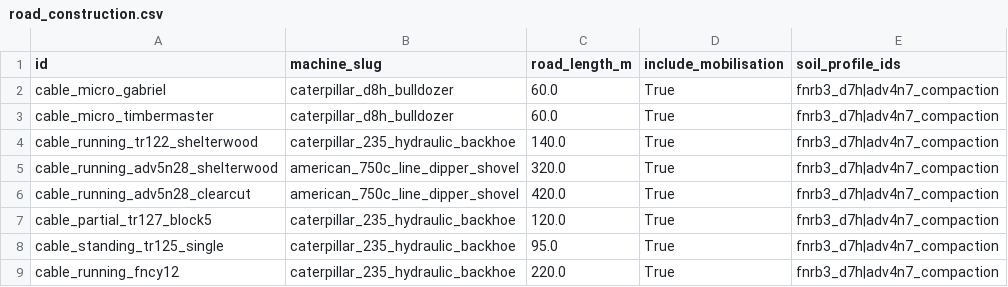
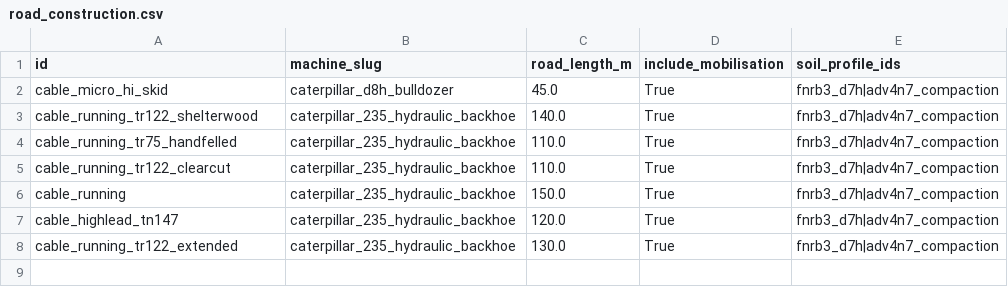
Before and after one commit to UBC-FRESH/fhops, a CSV file: examples/synthetic/large/data/road_construction.csv, drawn as a sheet.

Commit message:
Heuristics: idle locked slots, no-role blocks, deliverable synthetic fleets (#158)
- Locked slots produce what their staged input allows (capped by ScheduleLock.production)
  and idle without a sequencing violation, in the repair, scoring and playback (MILP E13).
- Blocks whose harvest system has none of its roles in the fleet admit no machine
  (allowed_roles = empty set); fhops validate warns about them.
- Repair caps production by block remaining volume as the tracker does.
- Synthetic generator derives machine roles from the system_mix systems that fit the fleet;
  examples/synthetic regenerated.

```diff
--- a/examples/synthetic/large/data/road_construction.csv
+++ b/examples/synthetic/large/data/road_construction.csv
@@ -1,9 +1,8 @@
 id,machine_slug,road_length_m,include_mobilisation,soil_profile_ids
-cable_micro_gabriel,caterpillar_d8h_bulldozer,60.0,True,fnrb3_d7h|adv4n7_compaction
-cable_micro_timbermaster,caterpillar_d8h_bulldozer,60.0,True,fnrb3_d7h|adv4n7_compaction
+cable_micro_hi_skid,caterpillar_d8h_bulldozer,45.0,True,fnrb3_d7h|adv4n7_compaction
 cable_running_tr122_shelterwood,caterpillar_235_hydraulic_backhoe,140.0,True,fnrb3_d7h|adv4n7_compaction
-cable_running_adv5n28_shelterwood,american_750c_line_dipper_shovel,320.0,True,fnrb3_d7h|adv4n7_compaction
-cable_running_adv5n28_clearcut,american_750c_line_dipper_shovel,420.0,True,fnrb3_d7h|adv4n7_compaction
-cable_partial_tr127_block5,caterpillar_235_hydraulic_backhoe,120.0,True,fnrb3_d7h|adv4n7_compaction
-cable_standing_tr125_single,caterpillar_235_hydraulic_backhoe,95.0,True,fnrb3_d7h|adv4n7_compaction
-cable_running_fncy12,caterpillar_235_hydraulic_backhoe,220.0,True,fnrb3_d7h|adv4n7_compaction
+cable_running_tr75_handfelled,caterpillar_235_hydraulic_backhoe,110.0,True,fnrb3_d7h|adv4n7_compaction
+cable_running_tr122_clearcut,caterpillar_235_hydraulic_backhoe,110.0,True,fnrb3_d7h|adv4n7_compaction
+cable_running,caterpillar_235_hydraulic_backhoe,150.0,True,fnrb3_d7h|adv4n7_compaction
+cable_highlead_tn147,caterpillar_235_hydraulic_backhoe,120.0,True,fnrb3_d7h|adv4n7_compaction
+cable_running_tr122_extended,caterpillar_235_hydraulic_backhoe,130.0,True,fnrb3_d7h|adv4n7_compaction
```
Also changed, not shown: examples/synthetic/large/data/blocks.csv, examples/synthetic/large/data/crew_assignments.csv, 30 other files.
